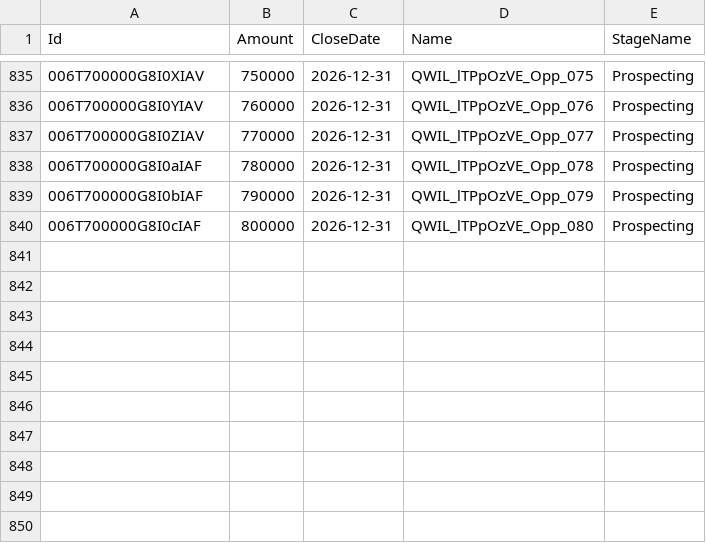
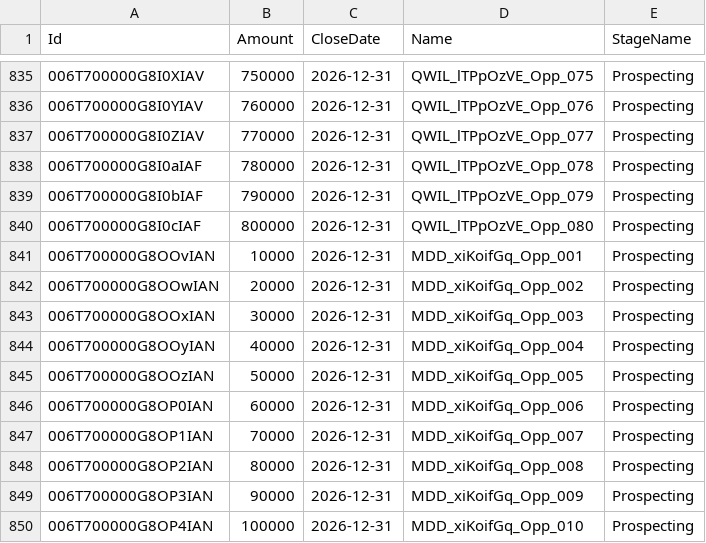
Before and after one commit to saalibilli/GHTestRepoLarge01, a CSV file: dataset/opportunity.csv, drawn as a sheet; only a part is shown, gaps mark what is left out; the diff names each change by its address in the sheet, - before the commit and + after, or states it on an @@ line.

```diff
--- a/dataset/opportunity.csv
+++ b/dataset/opportunity.csv
+row 841: 006T700000G8OOvIAN | 10000 | 2026-12-31 | MDD_xiKoifGq_Opp_001 | Prospecting
+row 842: 006T700000G8OOwIAN | 20000 | 2026-12-31 | MDD_xiKoifGq_Opp_002 | Prospecting
+row 843: 006T700000G8OOxIAN | 30000 | 2026-12-31 | MDD_xiKoifGq_Opp_003 | Prospecting
+row 844: 006T700000G8OOyIAN | 40000 | 2026-12-31 | MDD_xiKoifGq_Opp_004 | Prospecting
+row 845: 006T700000G8OOzIAN | 50000 | 2026-12-31 | MDD_xiKoifGq_Opp_005 | Prospecting
+row 846: 006T700000G8OP0IAN | 60000 | 2026-12-31 | MDD_xiKoifGq_Opp_006 | Prospecting
+row 847: 006T700000G8OP1IAN | 70000 | 2026-12-31 | MDD_xiKoifGq_Opp_007 | Prospecting
+row 848: 006T700000G8OP2IAN | 80000 | 2026-12-31 | MDD_xiKoifGq_Opp_008 | Prospecting
+row 849: 006T700000G8OP3IAN | 90000 | 2026-12-31 | MDD_xiKoifGq_Opp_009 | Prospecting
+row 850: 006T700000G8OP4IAN | 100000 | 2026-12-31 | MDD_xiKoifGq_Opp_010 | Prospecting
```
Also changed, not shown: dataset/account.csv, dataset/contact.csv, 41 other files.
